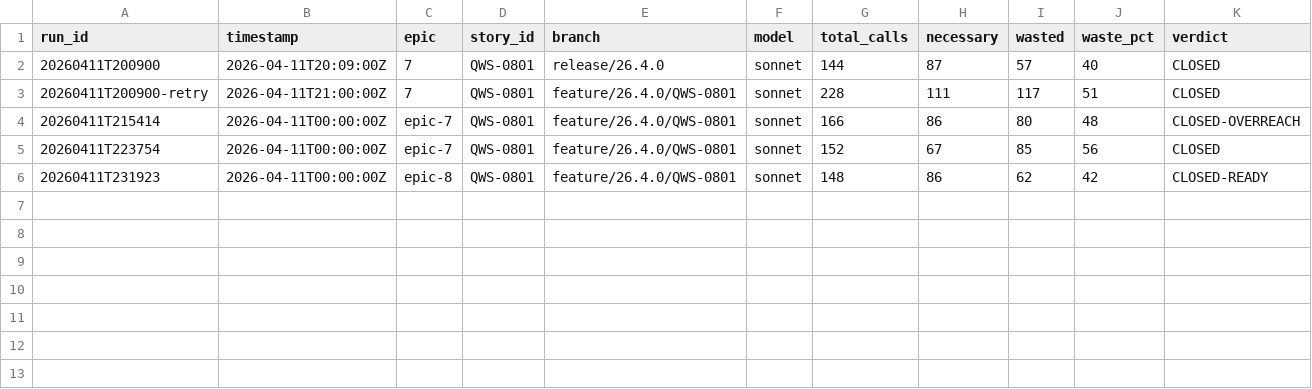
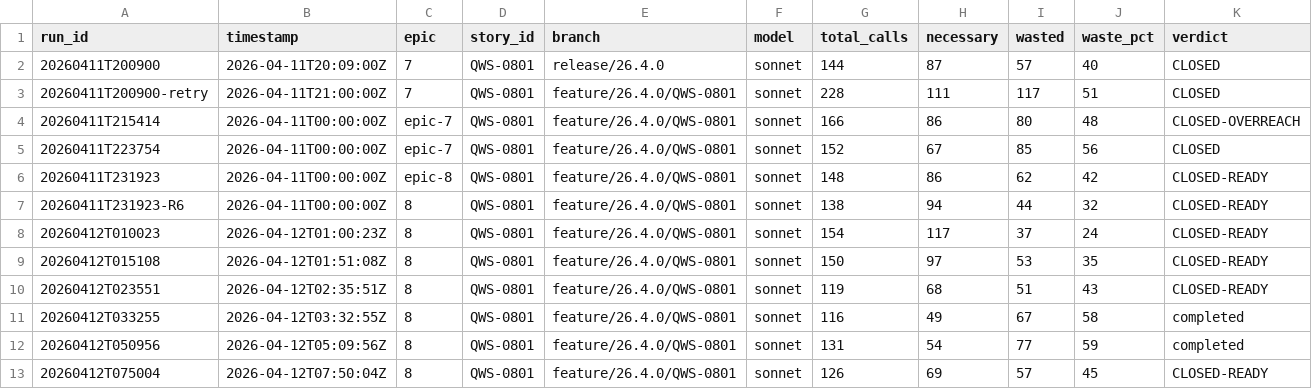
Before and after one commit to william-burks/QuantWorkstation, a CSV file: docs/agent-metrics/lead_engineer_runs.csv, drawn as a sheet; only a part is shown; rows hold the shown columns only; the diff names each change by its address in the sheet, - before the commit and + after, or states it on an @@ line.

Commit message:
status(QWS-0801): READY → TESTING

```diff
--- a/docs/agent-metrics/lead_engineer_runs.csv
+++ b/docs/agent-metrics/lead_engineer_runs.csv
+row 7: 20260411T231923-R6 | 2026-04-11T00:00:00Z | 8 | QWS-0801 | feature/26.4.0/QWS-0801 | sonnet | 138 | 94 | 44 | 32 | CLOSED-READY
+row 8: 20260412T010023 | 2026-04-12T01:00:23Z | 8 | QWS-0801 | feature/26.4.0/QWS-0801 | sonnet | 154 | 117 | 37 | 24 | CLOSED-READY
+row 9: 20260412T015108 | 2026-04-12T01:51:08Z | 8 | QWS-0801 | feature/26.4.0/QWS-0801 | sonnet | 150 | 97 | 53 | 35 | CLOSED-READY
+row 10: 20260412T023551 | 2026-04-12T02:35:51Z | 8 | QWS-0801 | feature/26.4.0/QWS-0801 | sonnet | 119 | 68 | 51 | 43 | CLOSED-READY
+row 11: 20260412T033255 | 2026-04-12T03:32:55Z | 8 | QWS-0801 | feature/26.4.0/QWS-0801 | sonnet | 116 | 49 | 67 | 58 | completed
+row 12: 20260412T050956 | 2026-04-12T05:09:56Z | 8 | QWS-0801 | feature/26.4.0/QWS-0801 | sonnet | 131 | 54 | 77 | 59 | completed
+row 13: 20260412T075004 | 2026-04-12T07:50:04Z | 8 | QWS-0801 | feature/26.4.0/QWS-0801 | sonnet | 126 | 69 | 57 | 45 | CLOSED-READY
```
Also changed, not shown: 20 other files.
